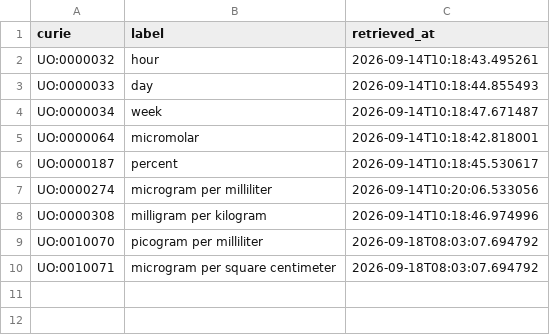
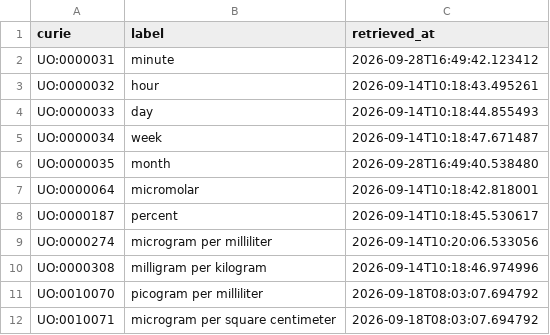
Before and after one commit to EHS-Data-Standards/somamech, a CSV file: cache/uo/terms.csv, drawn as a sheet; the diff names each change by its address in the sheet, - before the commit and + after, or states it on an @@ line.

```diff
--- a/cache/uo/terms.csv
+++ b/cache/uo/terms.csv
+row 2: UO:0000031 | minute | 2026-09-28T16:49:42.123412
+row 6: UO:0000035 | month | 2026-09-28T16:49:40.538480
```
Also changed, not shown: 4 other files.
